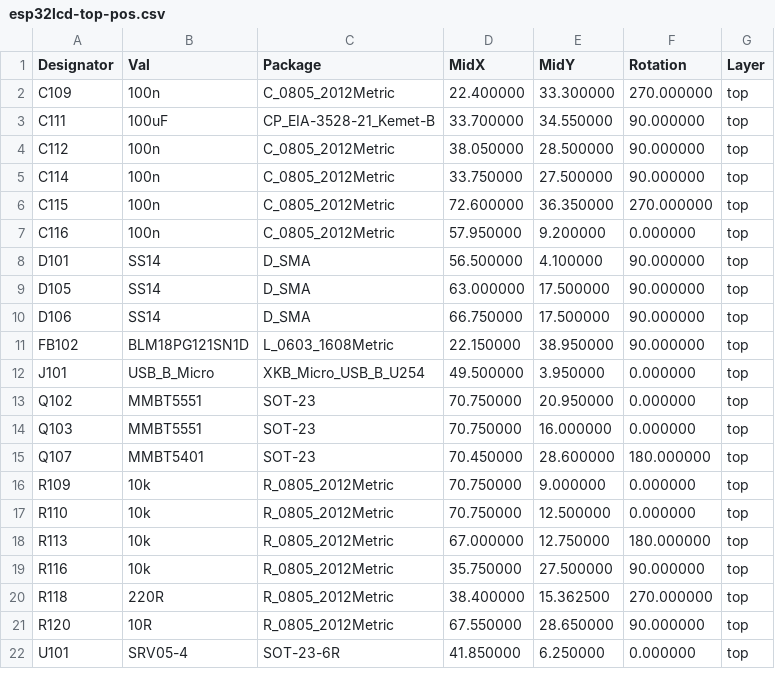
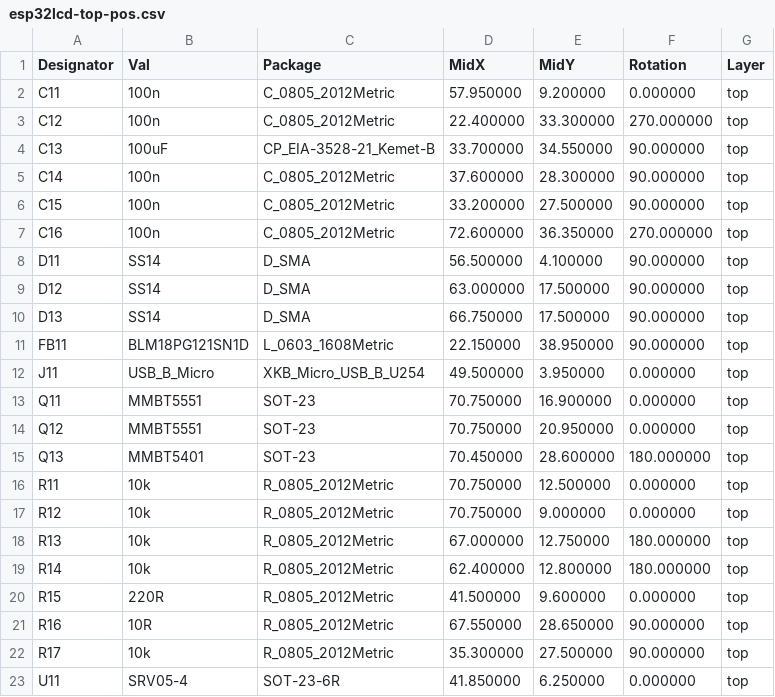
Before and after one commit to cjheath/esp32lcd, a CSV file: fabrication/esp32lcd-top-pos.csv, drawn as a sheet; only a part is shown; the diff covers the shown part only.

```diff
--- a/fabrication/esp32lcd-top-pos.csv
+++ b/fabrication/esp32lcd-top-pos.csv
@@ -1,22 +1,23 @@
 Designator,Val,Package,MidX,MidY,Rotation,Layer
-"C109","100n","C_0805_2012Metric",22.400000,33.300000,270.000000,top
-"C111","100uF","CP_EIA-3528-21_Kemet-B",33.700000,34.550000,90.000000,top
-"C112","100n","C_0805_2012Metric",38.050000,28.500000,90.000000,top
-"C114","100n","C_0805_2012Metric",33.750000,27.500000,90.000000,top
-"C115","100n","C_0805_2012Metric",72.600000,36.350000,270.000000,top
-"C116","100n","C_0805_2012Metric",57.950000,9.200000,0.000000,top
-"D101","SS14","D_SMA",56.500000,4.100000,90.000000,top
-"D105","SS14","D_SMA",63.000000,17.500000,90.000000,top
-"D106","SS14","D_SMA",66.750000,17.500000,90.000000,top
-"FB102","BLM18PG121SN1D","L_0603_1608Metric",22.150000,38.950000,90.000000,top
-"J101","USB_B_Micro","XKB_Micro_USB_B_U254",49.500000,3.950000,0.000000,top
-"Q102","MMBT5551","SOT-23",70.750000,20.950000,0.000000,top
-"Q103","MMBT5551","SOT-23",70.750000,16.000000,0.000000,top
-"Q107","MMBT5401","SOT-23",70.450000,28.600000,180.000000,top
-"R109","10k","R_0805_2012Metric",70.750000,9.000000,0.000000,top
-"R110","10k","R_0805_2012Metric",70.750000,12.500000,0.000000,top
-"R113","10k","R_0805_2012Metric",67.000000,12.750000,180.000000,top
-"R116","10k","R_0805_2012Metric",35.750000,27.500000,90.000000,top
-"R118","220R","R_0805_2012Metric",38.400000,15.362500,270.000000,top
-"R120","10R","R_0805_2012Metric",67.550000,28.650000,90.000000,top
-"U101","SRV05-4","SOT-23-6R",41.850000,6.250000,0.000000,top
+"C11","100n","C_0805_2012Metric",57.950000,9.200000,0.000000,top
+"C12","100n","C_0805_2012Metric",22.400000,33.300000,270.000000,top
+"C13","100uF","CP_EIA-3528-21_Kemet-B",33.700000,34.550000,90.000000,top
+"C14","100n","C_0805_2012Metric",37.600000,28.300000,90.000000,top
+"C15","100n","C_0805_2012Metric",33.200000,27.500000,90.000000,top
+"C16","100n","C_0805_2012Metric",72.600000,36.350000,270.000000,top
+"D11","SS14","D_SMA",56.500000,4.100000,90.000000,top
+"D12","SS14","D_SMA",63.000000,17.500000,90.000000,top
+"D13","SS14","D_SMA",66.750000,17.500000,90.000000,top
+"FB11","BLM18PG121SN1D","L_0603_1608Metric",22.150000,38.950000,90.000000,top
+"J11","USB_B_Micro","XKB_Micro_USB_B_U254",49.500000,3.950000,0.000000,top
+"Q11","MMBT5551","SOT-23",70.750000,16.900000,0.000000,top
+"Q12","MMBT5551","SOT-23",70.750000,20.950000,0.000000,top
+"Q13","MMBT5401","SOT-23",70.450000,28.600000,180.000000,top
+"R11","10k","R_0805_2012Metric",70.750000,12.500000,0.000000,top
+"R12","10k","R_0805_2012Metric",70.750000,9.000000,0.000000,top
+"R13","10k","R_0805_2012Metric",67.000000,12.750000,180.000000,top
+"R14","10k","R_0805_2012Metric",62.400000,12.800000,180.000000,top
+"R15","220R","R_0805_2012Metric",41.500000,9.600000,0.000000,top
+"R16","10R","R_0805_2012Metric",67.550000,28.650000,90.000000,top
+"R17","10k","R_0805_2012Metric",35.300000,27.500000,90.000000,top
+"U11","SRV05-4","SOT-23-6R",41.850000,6.250000,0.000000,top
```
Also changed, not shown: 3 edited cells elsewhere in this file, fabrication/esp32lcd.bom.csv, 16 other files.
